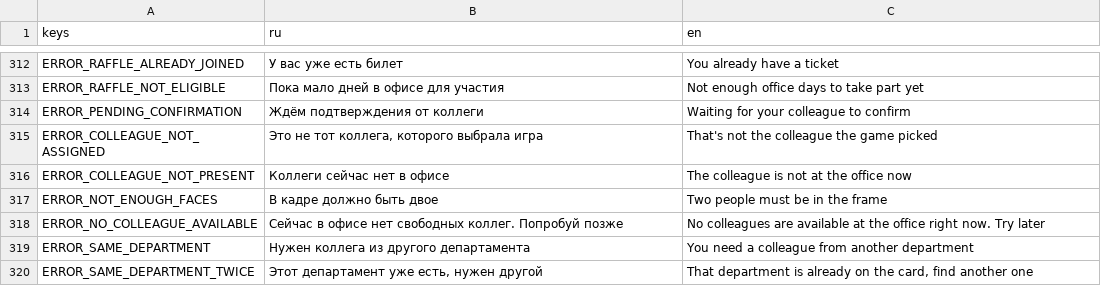
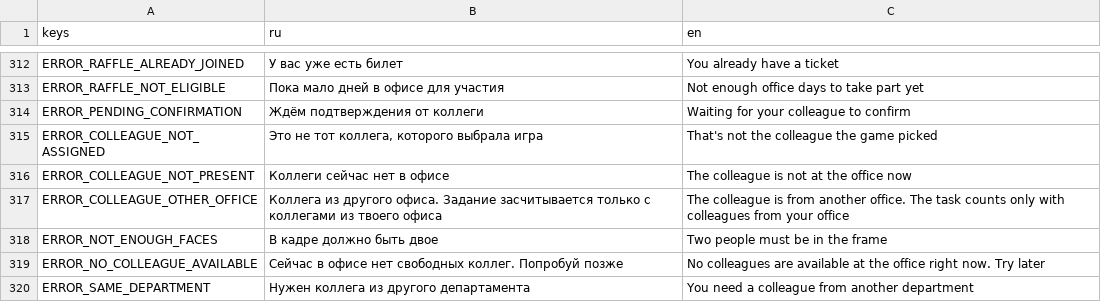
Before and after one commit to mikhail-krainev/ar-office-game-alphabank, a CSV file: client/localization/strings.csv, drawn as a sheet; only a part is shown, gaps mark what is left out; the shorter side is filled out with more unchanged rows; the diff names each change by its address in the sheet, - before the commit and + after, or states it on an @@ line.

Commit message:
feat: offices as game zones for joint tasks
Joint tasks now pair only colleagues from the same office, so a task never
assigns a colleague from another city.

- Offices (storage `offices`): name, city, Wi-Fi network and working-time
  limits. Every player has a home office and a department of that office;
  departments belong to an office.
- Business trips: until the last day the player counts in the trip office
  and department (presence, colleagues, network, limits). The parking draw
  and the statistics stay with the home office.
- Colleague assignment, meeting, bingo and photo checks accept only
  colleagues in the player's office today (`colleague_other_office`);
  lookup of a colleague from another office finds nothing.
- Entry codes and the network check follow the player's office; the office
  screen takes `--kiosk-office`. Parking draw and limits are per office.
- First start moves existing accounts and departments into the default
  office; OFFICE_NETWORKS and saved limits seed it.
- Admin panel: "Офисы" section, office and department pickers, trip form,
  office filter in the statistics, limits per office.
- README: game zones, admin screenshots.

```diff
--- a/client/localization/strings.csv
+++ b/client/localization/strings.csv
+row 317: ERROR_COLLEAGUE_OTHER_OFFICE | Коллега из другого офиса. Задание засчитывается только с коллегами из твоего офиса | The colleague is from another office. The task counts only with colleagues from your office
```
Also changed, not shown: 46 other files.
